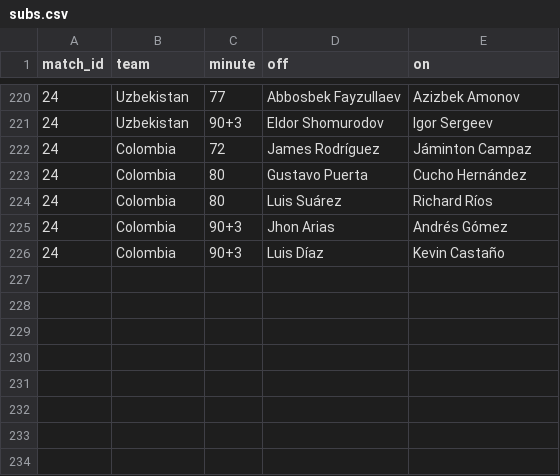
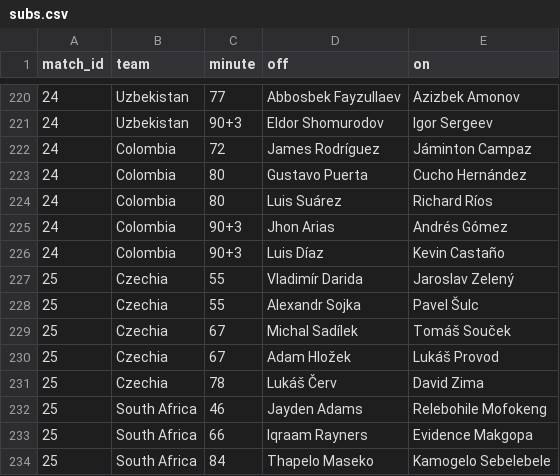
Before and after one commit to Godfrey811/wc2026friends, a CSV file: data/subs.csv, drawn as a sheet; only a part is shown, gaps mark what is left out; the diff names each change by its address in the sheet, - before the commit and + after, or states it on an @@ line.

```diff
--- a/data/subs.csv
+++ b/data/subs.csv
+row 227: 25 | Czechia | 55 | Vladimír Darida | Jaroslav Zelený
+row 228: 25 | Czechia | 55 | Alexandr Sojka | Pavel Šulc
+row 229: 25 | Czechia | 67 | Michal Sadílek | Tomáš Souček
+row 230: 25 | Czechia | 67 | Adam Hložek | Lukáš Provod
+row 231: 25 | Czechia | 78 | Lukáš Červ | David Zima
+row 232: 25 | South Africa | 46 | Jayden Adams | Relebohile Mofokeng
+row 233: 25 | South Africa | 66 | Iqraam Rayners | Evidence Makgopa
+row 234: 25 | South Africa | 84 | Thapelo Maseko | Kamogelo Sebelebele
```
Also changed, not shown: data/cards.csv, data/goals.csv, 1 other file.
